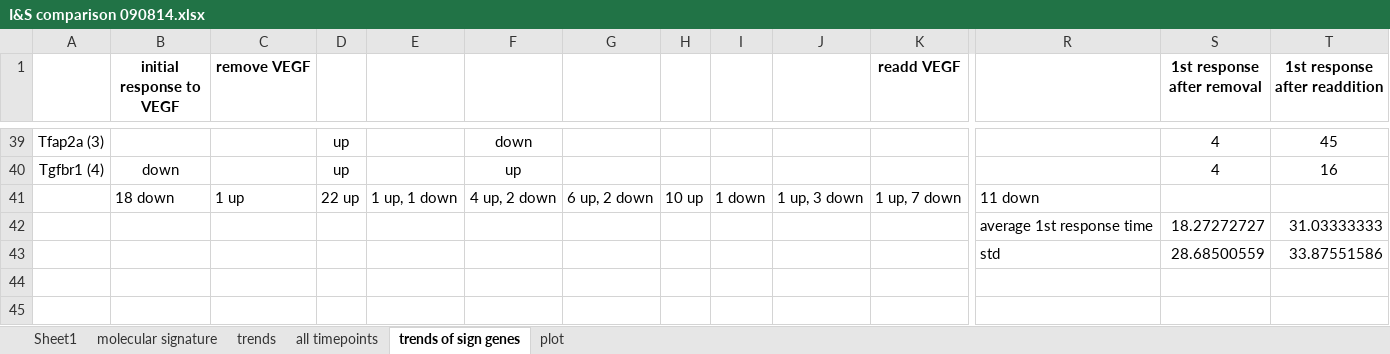
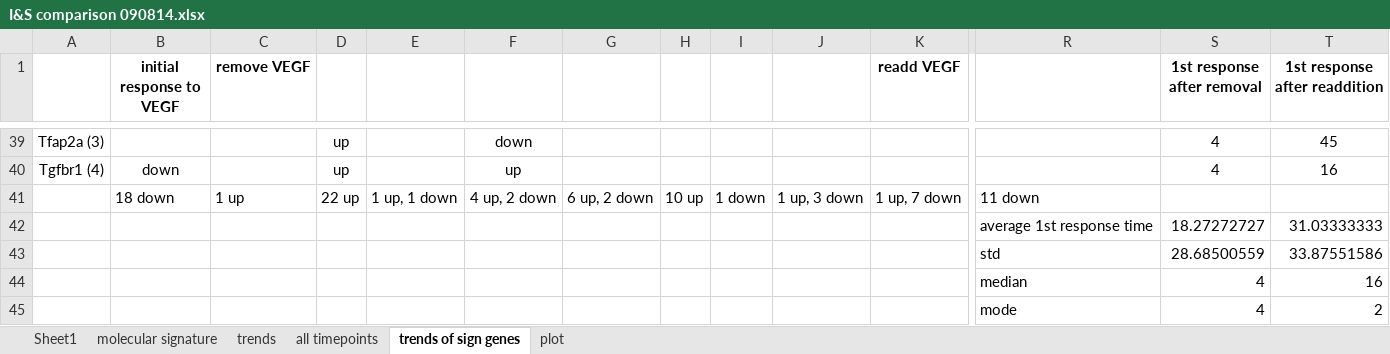
Before and after one commit to alihashmiii/NCCmigration, an Excel workbook: integrateAndSwitch/I&S comparison 090814.xlsx, sheet trends of sign genes, drawn as a sheet; only a part is shown, gaps mark what is left out; values as stored, in another font and other column widths than the file's, no borders; rows hold the shown columns only; the diff names each change by its address in the sheet, - before the commit and + after, or states it on an @@ line.

Commit message:
Mostly updated for the now (conditionally accepted) VEGF manuscript. -- LJS

```diff
--- a/integrateAndSwitch/I&S comparison 090814.xlsx (sheet trends of sign genes)
+++ b/integrateAndSwitch/I&S comparison 090814.xlsx (sheet trends of sign genes)
+row 44:  |  |  |  |  |  |  |  |  |  |  | median | 4 | 16
+row 45:  |  |  |  |  |  |  |  |  |  |  | mode | 4 | 2
```
Also changed, not shown: charts or pictures, 36 other files.
